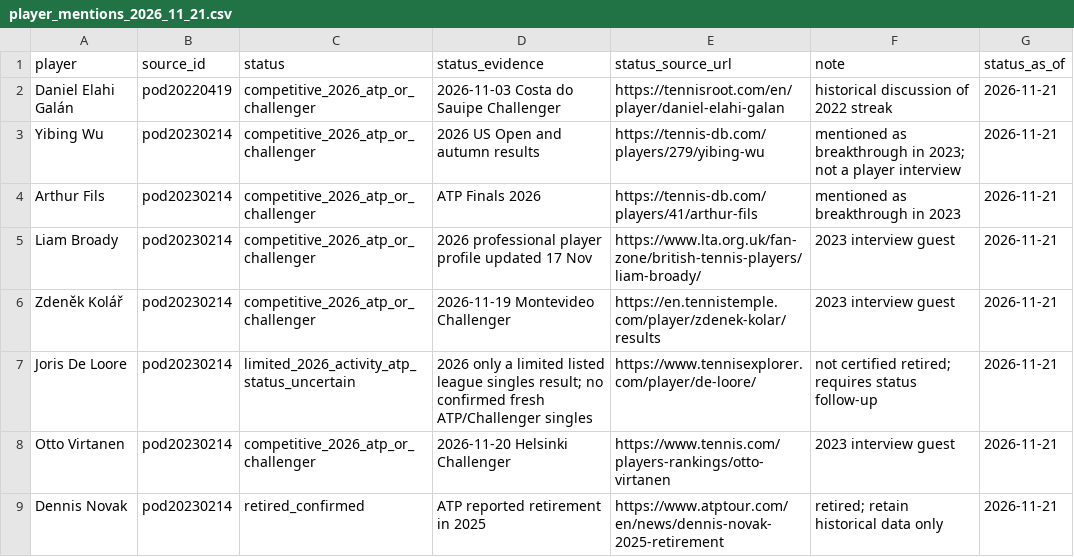
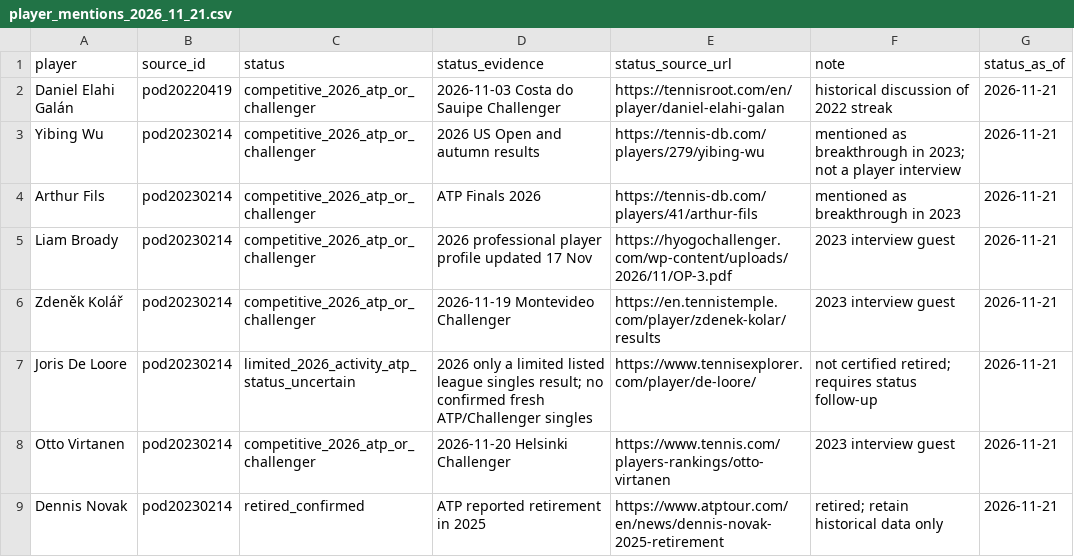
Before and after one commit to TBT8288/tbt-tennis-platform, a CSV file: research/expert_archives/player_mentions_2026_11_21.csv, drawn as a sheet; only a part is shown.

Commit message:
data: strengthen Liam Broady active 2026 evidence with official Kobe draw

```diff
--- a/research/expert_archives/player_mentions_2026_11_21.csv
+++ b/research/expert_archives/player_mentions_2026_11_21.csv
@@ -4,3 +4,3 @@ Yibing Wu,pod20230214,competitive_2026_atp_or_challenger,2026 US Open and autumn
 Arthur Fils,pod20230214,competitive_2026_atp_or_challenger,ATP Finals 2026,https://tennis-db.com/players/41/arthur-fils,mentioned as breakthrough in 2023,2026-11-21
-Liam Broady,pod20230214,competitive_2026_atp_or_challenger,2026 professional player profile updated 17 Nov,https://www.lta.org.uk/fan-zone/british-tennis-players/liam-broady/,2023 interview guest,2026-11-21
+Liam Broady,pod20230214,competitive_2026_atp_or_challenger,2026 professional player profile updated 17 Nov,https://hyogochallenger.com/wp-content/uploads/2026/11/OP-3.pdf,2023 interview guest,2026-11-21
 Zdeněk Kolář,pod20230214,competitive_2026_atp_or_challenger,2026-11-19 Montevideo Challenger,https://en.tennistemple.com/player/zdenek-kolar/results,2023 interview guest,2026-11-21
```
